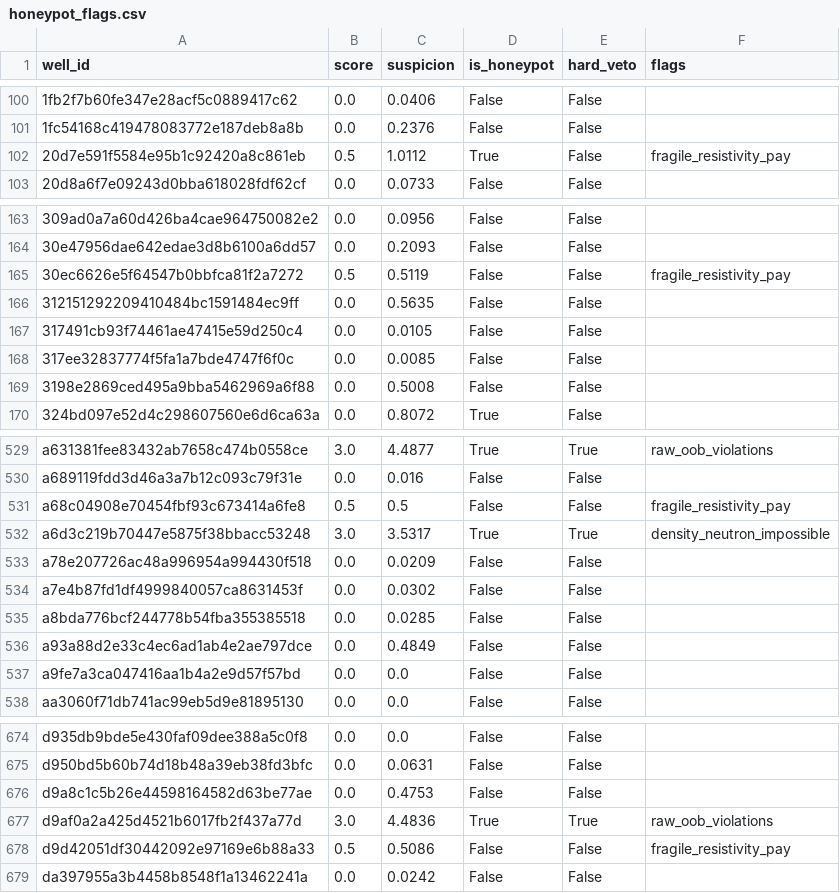
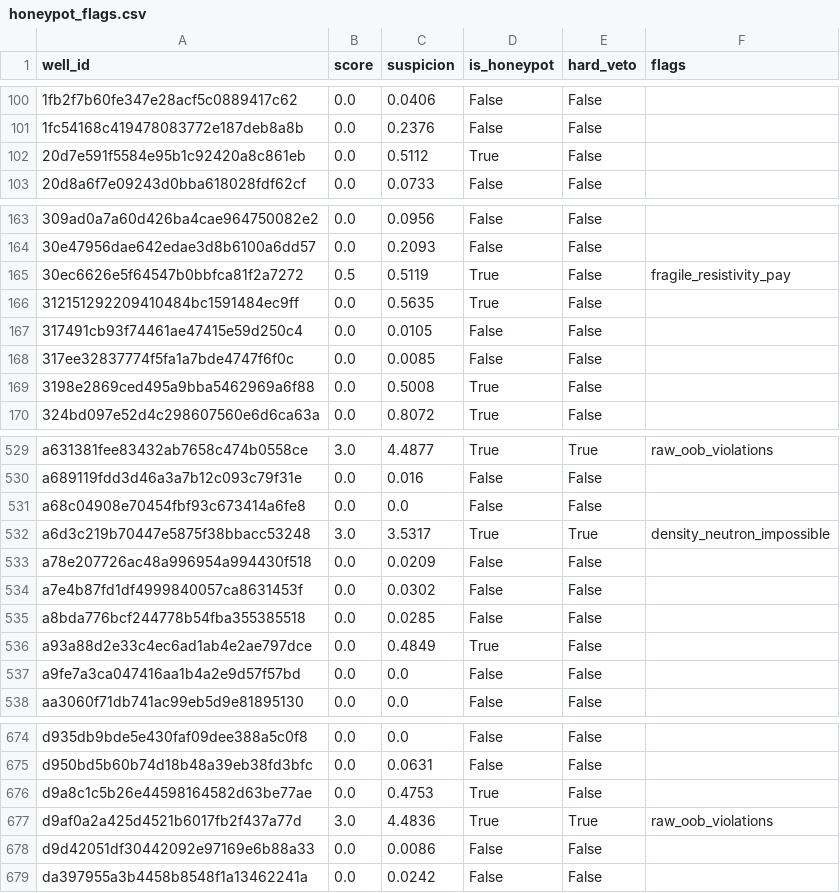
Before and after one commit to gems-fn123/think-onwards-no-second-guessing, a CSV file: outputs/qc_reports/honeypot_flags.csv, drawn as a sheet; only a part is shown, gaps mark what is left out; the diff covers the shown part only.

```diff
--- a/outputs/qc_reports/honeypot_flags.csv
+++ b/outputs/qc_reports/honeypot_flags.csv
@@ -101,3 +101,3 @@ well_id,score,suspicion,is_honeypot,hard_veto,flags
 1fc54168c419478083772e187deb8a8b,0.0,0.2376,False,False,
-20d7e591f5584e95b1c92420a8c861eb,0.5,1.0112,True,False,fragile_resistivity_pay
+20d7e591f5584e95b1c92420a8c861eb,0.0,0.5112,True,False,
 20d8a6f7e09243d0bba618028fdf62cf,0.0,0.0733,False,False,
@@ -164,7 +164,7 @@ well_id,score,suspicion,is_honeypot,hard_veto,flags
 30e47956dae642edae3d8b6100a6dd57,0.0,0.2093,False,False,
-30ec6626e5f64547b0bbfca81f2a7272,0.5,0.5119,False,False,fragile_resistivity_pay
-312151292209410484bc1591484ec9ff,0.0,0.5635,False,False,
+30ec6626e5f64547b0bbfca81f2a7272,0.5,0.5119,True,False,fragile_resistivity_pay
+312151292209410484bc1591484ec9ff,0.0,0.5635,True,False,
 317491cb93f74461ae47415e59d250c4,0.0,0.0105,False,False,
 317ee32837774f5fa1a7bde4747f6f0c,0.0,0.0085,False,False,
-3198e2869ced495a9bba5462969a6f88,0.0,0.5008,False,False,
+3198e2869ced495a9bba5462969a6f88,0.0,0.5008,True,False,
 324bd097e52d4c298607560e6d6ca63a,0.0,0.8072,True,False,
@@ -530,3 +530,3 @@ a631381fee83432ab7658c474b0558ce,3.0,4.4877,True,True,raw_oob_violations
 a689119fdd3d46a3a7b12c093c79f31e,0.0,0.016,False,False,
-a68c04908e70454fbf93c673414a6fe8,0.5,0.5,False,False,fragile_resistivity_pay
+a68c04908e70454fbf93c673414a6fe8,0.0,0.0,False,False,
 a6d3c219b70447e5875f38bbacc53248,3.0,3.5317,True,True,density_neutron_impossible
@@ -535,3 +535,3 @@ a7e4b87fd1df4999840057ca8631453f,0.0,0.0302,False,False,
 a8bda776bcf244778b54fba355385518,0.0,0.0285,False,False,
-a93a88d2e33c4ec6ad1ab4e2ae797dce,0.0,0.4849,False,False,
+a93a88d2e33c4ec6ad1ab4e2ae797dce,0.0,0.4849,True,False,
 a9fe7a3ca047416aa1b4a2e9d57f57bd,0.0,0.0,False,False,
@@ -675,5 +675,5 @@ d935db9bde5e430faf09dee388a5c0f8,0.0,0.0,False,False,
 d950bd5b60b74d18b48a39eb38fd3bfc,0.0,0.0631,False,False,
-d9a8c1c5b26e44598164582d63be77ae,0.0,0.4753,False,False,
+d9a8c1c5b26e44598164582d63be77ae,0.0,0.4753,True,False,
 d9af0a2a425d4521b6017fb2f437a77d,3.0,4.4836,True,True,raw_oob_violations
-d9d42051df30442092e97169e6b88a33,0.5,0.5086,False,False,fragile_resistivity_pay
+d9d42051df30442092e97169e6b88a33,0.0,0.0086,False,False,
 da397955a3b4458b8548f1a13462241a,0.0,0.0242,False,False,
```
Also changed, not shown: 79 edited cells elsewhere in this file, 18 other files.
